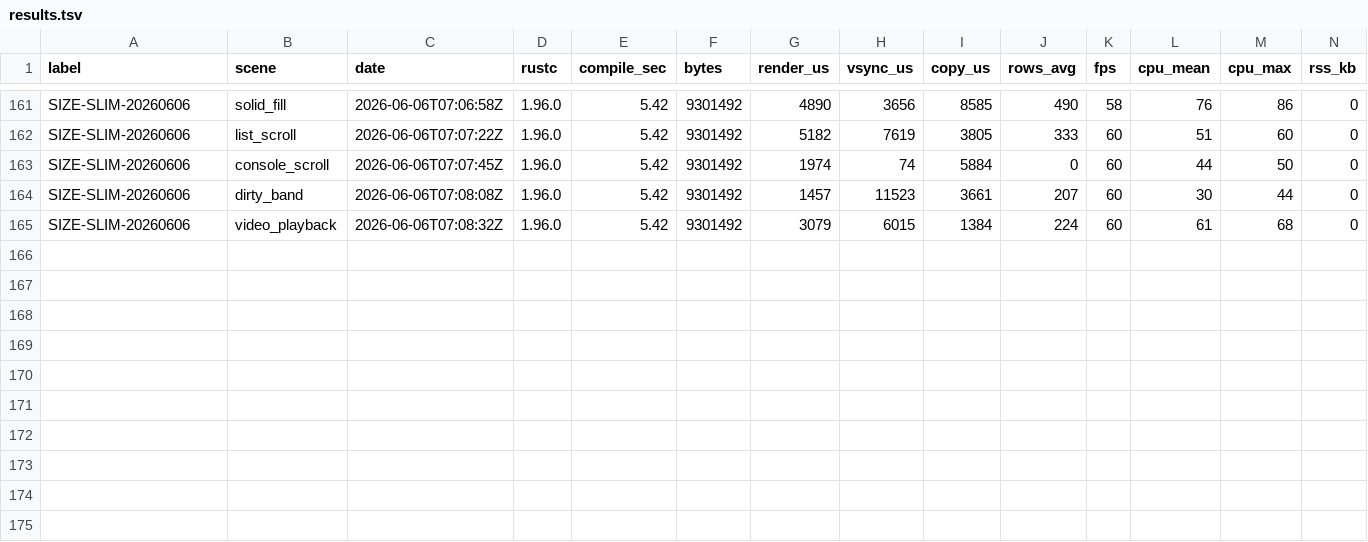
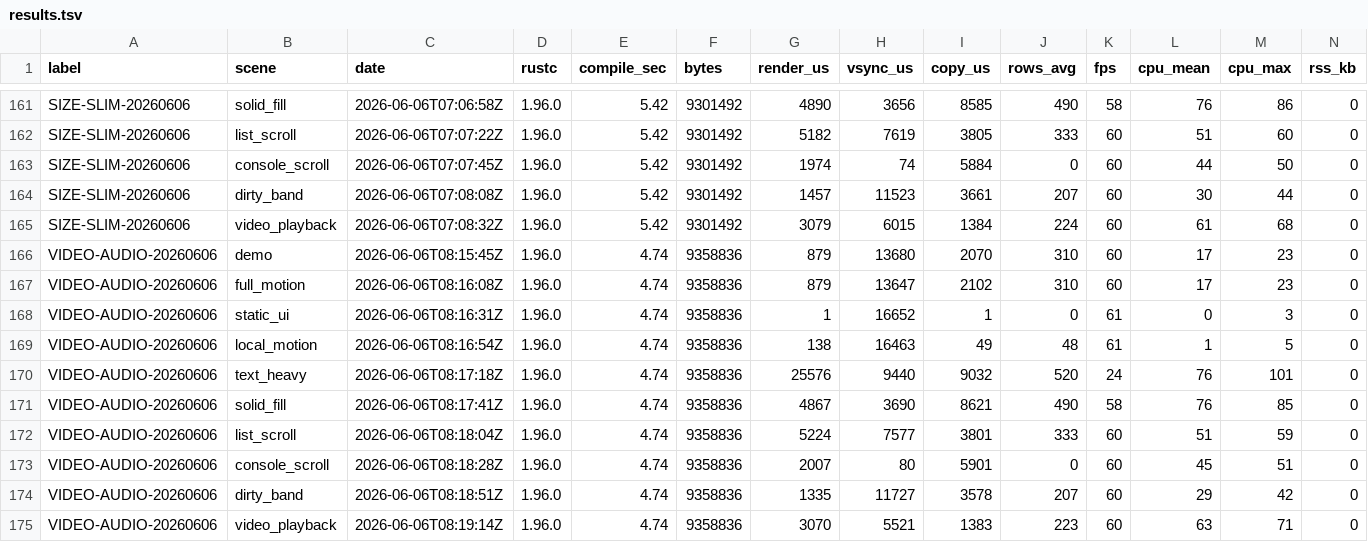
Before and after one commit to NigelBreslaw/MiSTer-MagiK, a TSV file: history/toolchain-bench/results.tsv, drawn as a sheet; only a part is shown, gaps mark what is left out; rows hold the shown columns only; the diff names each change by its address in the sheet, - before the commit and + after, or states it on an @@ line.

Commit message:
Add audio support to video playback

```diff
--- a/history/toolchain-bench/results.tsv
+++ b/history/toolchain-bench/results.tsv
+row 166: VIDEO-AUDIO-20260606 | demo | 2026-06-06T08:15:45Z | 1.96.0 | 4.74 | 9358836 | 879 | 13680 | 2070 | 310 | 60 | 17 | 23 | 0
+row 167: VIDEO-AUDIO-20260606 | full_motion | 2026-06-06T08:16:08Z | 1.96.0 | 4.74 | 9358836 | 879 | 13647 | 2102 | 310 | 60 | 17 | 23 | 0
+row 168: VIDEO-AUDIO-20260606 | static_ui | 2026-06-06T08:16:31Z | 1.96.0 | 4.74 | 9358836 | 1 | 16652 | 1 | 0 | 61 | 0 | 3 | 0
+row 169: VIDEO-AUDIO-20260606 | local_motion | 2026-06-06T08:16:54Z | 1.96.0 | 4.74 | 9358836 | 138 | 16463 | 49 | 48 | 61 | 1 | 5 | 0
+row 170: VIDEO-AUDIO-20260606 | text_heavy | 2026-06-06T08:17:18Z | 1.96.0 | 4.74 | 9358836 | 25576 | 9440 | 9032 | 520 | 24 | 76 | 101 | 0
+row 171: VIDEO-AUDIO-20260606 | solid_fill | 2026-06-06T08:17:41Z | 1.96.0 | 4.74 | 9358836 | 4867 | 3690 | 8621 | 490 | 58 | 76 | 85 | 0
+row 172: VIDEO-AUDIO-20260606 | list_scroll | 2026-06-06T08:18:04Z | 1.96.0 | 4.74 | 9358836 | 5224 | 7577 | 3801 | 333 | 60 | 51 | 59 | 0
+row 173: VIDEO-AUDIO-20260606 | console_scroll | 2026-06-06T08:18:28Z | 1.96.0 | 4.74 | 9358836 | 2007 | 80 | 5901 | 0 | 60 | 45 | 51 | 0
+row 174: VIDEO-AUDIO-20260606 | dirty_band | 2026-06-06T08:18:51Z | 1.96.0 | 4.74 | 9358836 | 1335 | 11727 | 3578 | 207 | 60 | 29 | 42 | 0
+row 175: VIDEO-AUDIO-20260606 | video_playback | 2026-06-06T08:19:14Z | 1.96.0 | 4.74 | 9358836 | 3070 | 5521 | 1383 | 223 | 60 | 63 | 71 | 0
```
Also changed, not shown: 10 other files.
